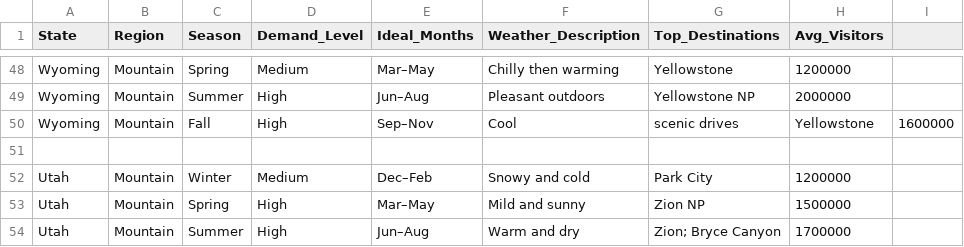
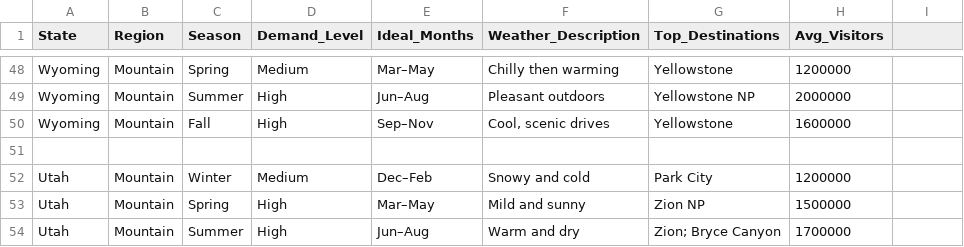
Before and after one commit to pranavkumar02/Tourist-Flow-And-Seasonality-Analyzer-With-Event-Impact, a CSV file: data/raw/weather_demand.csv, drawn as a sheet; only a part is shown, gaps mark what is left out.

Commit message:
Update weather_demand.csv

```diff
--- a/data/raw/weather_demand.csv
+++ b/data/raw/weather_demand.csv
@@ -49,3 +49,3 @@ Wyoming,Mountain,Spring,Medium,Mar–May,Chilly then warming,Yellowstone,1200000
 Wyoming,Mountain,Summer,High,Jun–Aug,Pleasant outdoors,Yellowstone NP,2000000
-Wyoming,Mountain,Fall,High,Sep–Nov,Cool, scenic drives,Yellowstone,1600000
+Wyoming,Mountain,Fall,High,Sep–Nov,"Cool, scenic drives",Yellowstone,1600000
 
```
